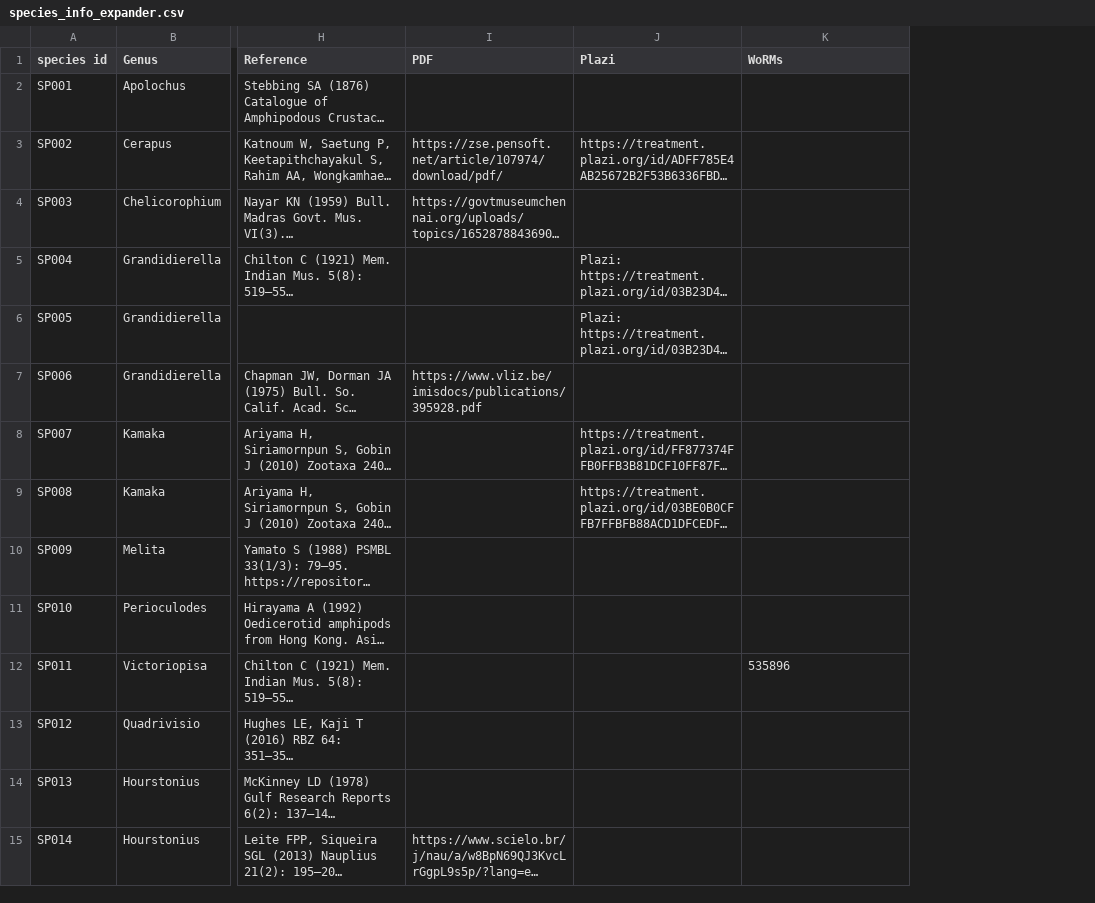
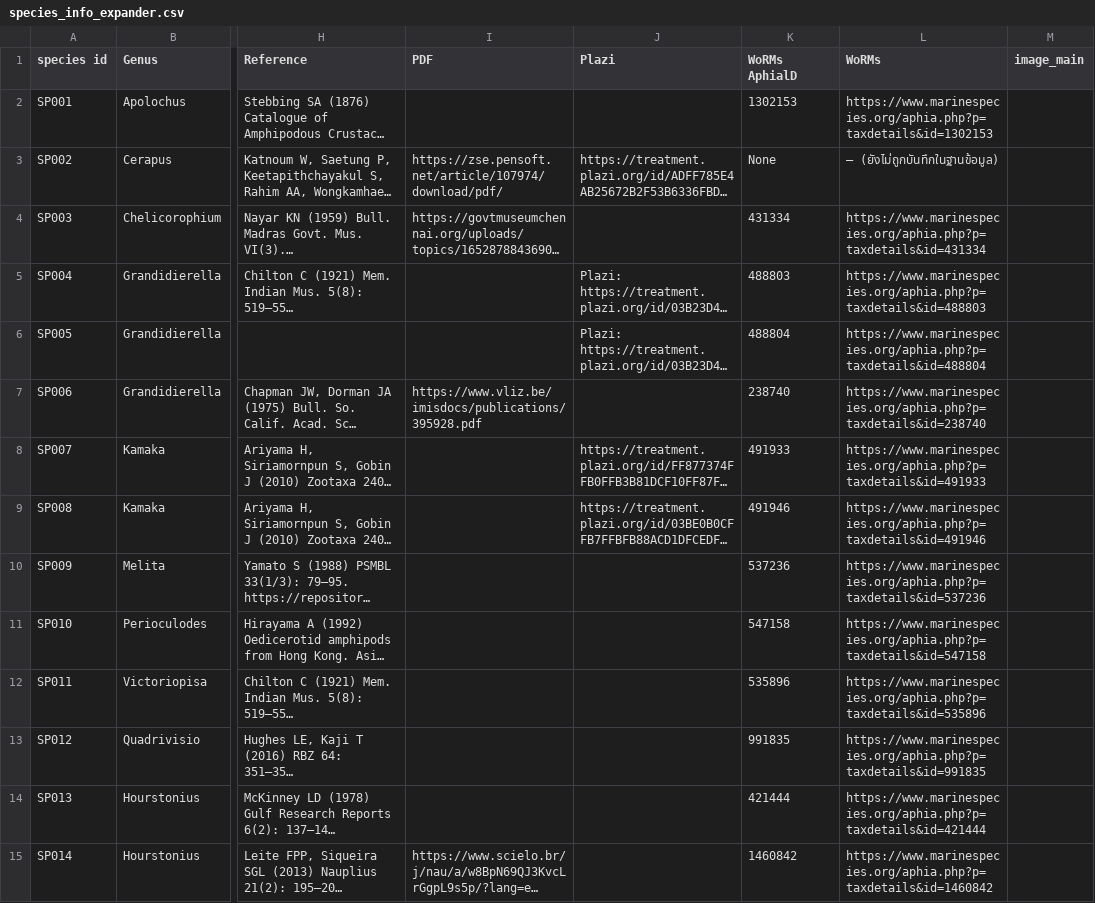
Before and after one commit to fccigarettes-ui/Gammaridae, a CSV file: species_info_expander.csv, drawn as a sheet; only a part is shown, gaps mark what is left out; long unchanged cells end in …; addresses are those after the commit; the diff covers the shown part only; the diff names each change by its address in the sheet, - before the commit and + after, or states it on an @@ line.

Commit message:
Add files via upload

```diff
--- a/species_info_expander.csv
+++ b/species_info_expander.csv
+column K (WoRMs AphialD), rows 2-15: 1302153 | None | 431334 | 488803 | 488804 | 238740 | 491933 | 491946 | 537236 | 547158 | 535896 | 991835 | 421444 | 1460842
+column M (image_main), empty
-L2 (WoRMs): (empty)
+L2 (WoRMs): https://www.marinespecies.org/aphia.php?p=taxdetails&id=1302153
-L3 (WoRMs): (empty)
+L3 (WoRMs): — (ยังไม่ถูกบันทึกในฐานข้อมูล)
-L4 (WoRMs): (empty)
+L4 (WoRMs): https://www.marinespecies.org/aphia.php?p=taxdetails&id=431334
-L5 (WoRMs): (empty)
+L5 (WoRMs): https://www.marinespecies.org/aphia.php?p=taxdetails&id=488803
-L6 (WoRMs): (empty)
+L6 (WoRMs): https://www.marinespecies.org/aphia.php?p=taxdetails&id=488804
-L7 (WoRMs): (empty)
+L7 (WoRMs): https://www.marinespecies.org/aphia.php?p=taxdetails&id=238740
-L8 (WoRMs): (empty)
+L8 (WoRMs): https://www.marinespecies.org/aphia.php?p=taxdetails&id=491933
-L9 (WoRMs): (empty)
+L9 (WoRMs): https://www.marinespecies.org/aphia.php?p=taxdetails&id=491946
-L10 (WoRMs): (empty)
+L10 (WoRMs): https://www.marinespecies.org/aphia.php?p=taxdetails&id=537236
-L11 (WoRMs): (empty)
+L11 (WoRMs): https://www.marinespecies.org/aphia.php?p=taxdetails&id=547158
-L12 (WoRMs): 535896
+L12 (WoRMs): https://www.marinespecies.org/aphia.php?p=taxdetails&id=535896
-L13 (WoRMs): (empty)
+L13 (WoRMs): https://www.marinespecies.org/aphia.php?p=taxdetails&id=991835
-L14 (WoRMs): (empty)
+L14 (WoRMs): https://www.marinespecies.org/aphia.php?p=taxdetails&id=421444
-L15 (WoRMs): (empty)
+L15 (WoRMs): https://www.marinespecies.org/aphia.php?p=taxdetails&id=1460842
```
Also changed, not shown: 41 edited cells elsewhere in this file.
